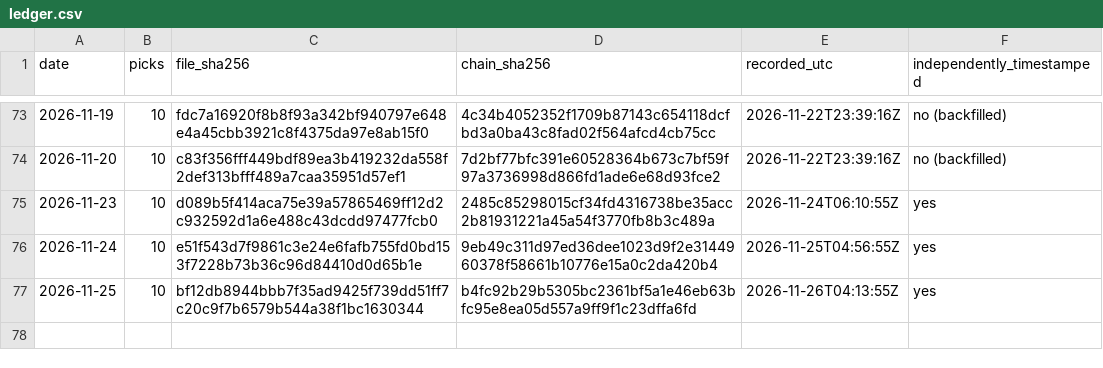
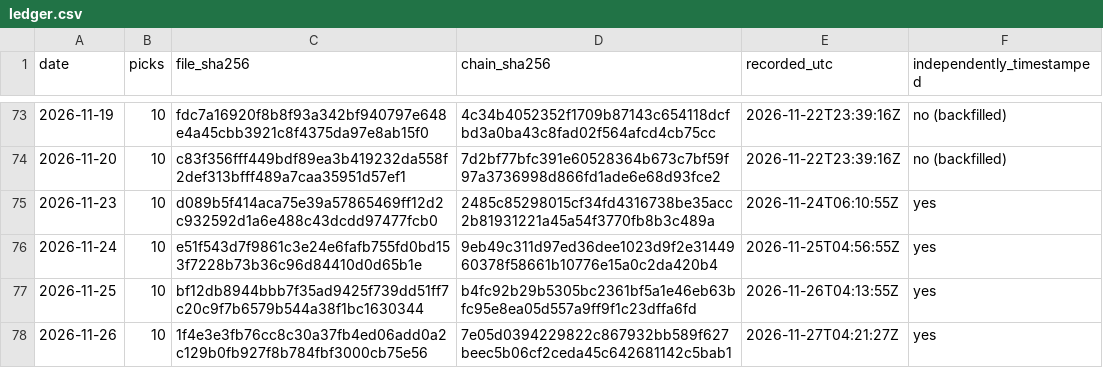
Before and after one commit to jpgahagan/hedgepick-frontend, a CSV file: ledger/ledger.csv, drawn as a sheet; only a part is shown, gaps mark what is left out; the diff names each change by its address in the sheet, - before the commit and + after, or states it on an @@ line.

Commit message:
Ledger: record picks through 2026-11-26

```diff
--- a/ledger/ledger.csv
+++ b/ledger/ledger.csv
+row 78: 2026-11-26 | 10 | 1f4e3e3fb76cc8c30a37fb4ed06add0a2c129b0fb927f8b784fbf3000cb75e56 | 7e05d0394229822c867932bb589f627beec5b06cf2ceda45c642681142c5bab1 | 2026-11-27T04:21:27Z | yes
```
Also changed, not shown: 1 other file.
